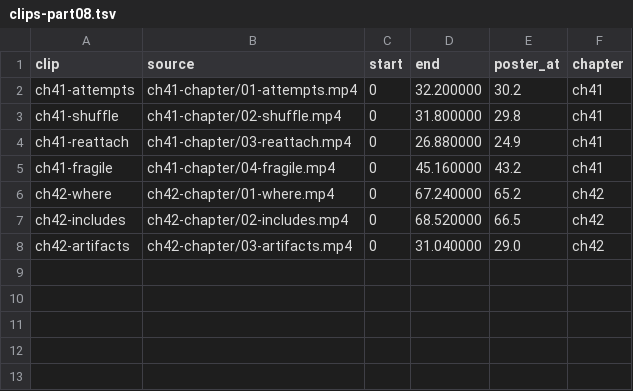
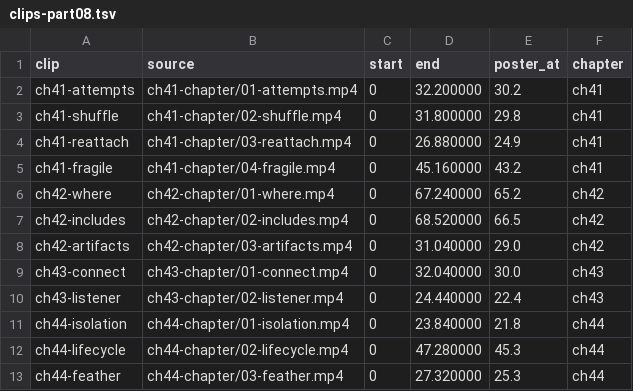
Before and after one commit to lisancao/spark-masterclass, a TSV file: book/media/clips/clips-part08.tsv, drawn as a sheet.

Commit message:
WIP: chapter 46 draft and part notes

```diff
--- a/book/media/clips/clips-part08.tsv
+++ b/book/media/clips/clips-part08.tsv
@@ -8 +8,6 @@ ch42-includes	ch42-chapter/02-includes.mp4	0	68.520000	66.5	ch42
 ch42-artifacts	ch42-chapter/03-artifacts.mp4	0	31.040000	29.0	ch42
+ch43-connect	ch43-chapter/01-connect.mp4	0	32.040000	30.0	ch43
+ch43-listener	ch43-chapter/02-listener.mp4	0	24.440000	22.4	ch43
+ch44-isolation	ch44-chapter/01-isolation.mp4	0	23.840000	21.8	ch44
+ch44-lifecycle	ch44-chapter/02-lifecycle.mp4	0	47.280000	45.3	ch44
+ch44-feather	ch44-chapter/03-feather.mp4	0	27.320000	25.3	ch44
```
Also changed, not shown: 6 other files.
